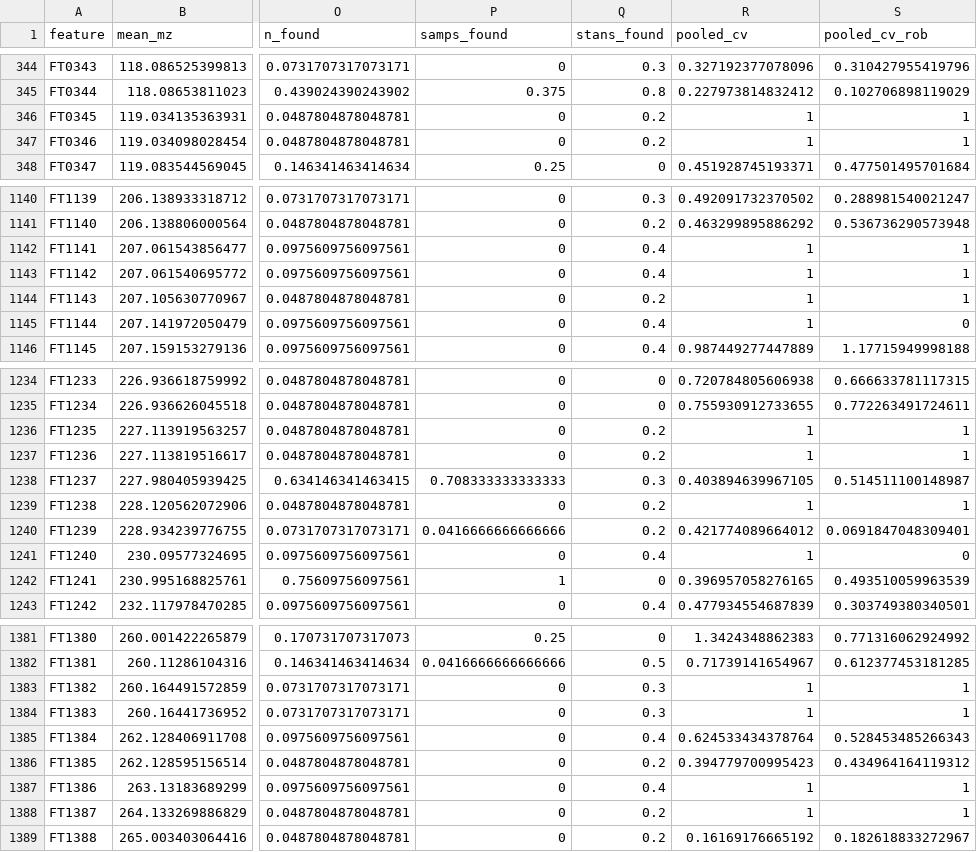
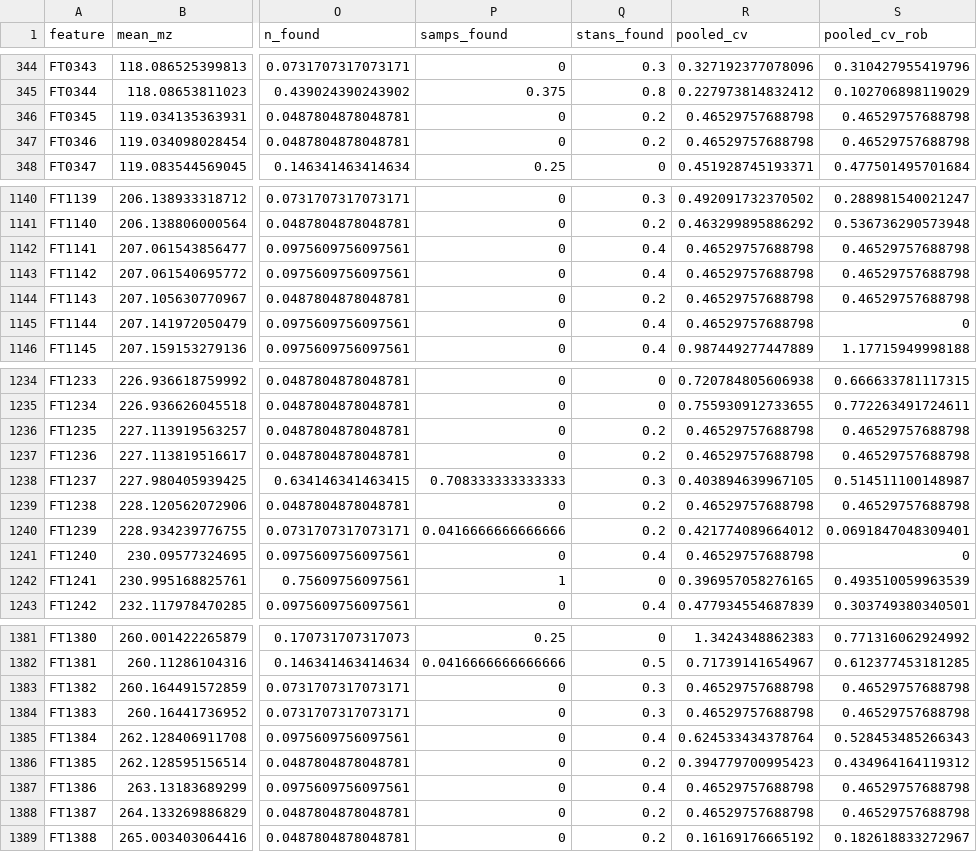
Before and after one commit to wkumler/MS_metrics, a CSV file: made_data_FT2040/simple_feats.csv, drawn as a sheet; only a part is shown, gaps mark what is left out; the diff covers the shown part only; the diff names each change by its address in the sheet, - before the commit and + after, or states it on an @@ line.

```diff
--- a/made_data_FT2040/simple_feats.csv
+++ b/made_data_FT2040/simple_feats.csv
-R346:R347 (pooled_cv): 1
+R346:R347 (pooled_cv): 0.46529757688798
-S346:S347 (pooled_cv_rob): 1
+S346:S347 (pooled_cv_rob): 0.46529757688798
-R1142:R1145 (pooled_cv): 1
+R1142:R1145 (pooled_cv): 0.46529757688798
-S1142:S1144 (pooled_cv_rob): 1
+S1142:S1144 (pooled_cv_rob): 0.46529757688798
-R1236:R1237 (pooled_cv): 1
+R1236:R1237 (pooled_cv): 0.46529757688798
-S1236:S1237 (pooled_cv_rob): 1
+S1236:S1237 (pooled_cv_rob): 0.46529757688798
-R1239 (pooled_cv): 1
+R1239 (pooled_cv): 0.46529757688798
-S1239 (pooled_cv_rob): 1
+S1239 (pooled_cv_rob): 0.46529757688798
-R1241 (pooled_cv): 1
+R1241 (pooled_cv): 0.46529757688798
-R1383:R1384 (pooled_cv): 1
+R1383:R1384 (pooled_cv): 0.46529757688798
-S1383:S1384 (pooled_cv_rob): 1
+S1383:S1384 (pooled_cv_rob): 0.46529757688798
-R1387:R1388 (pooled_cv): 1
+R1387:R1388 (pooled_cv): 0.46529757688798
-S1387:S1388 (pooled_cv_rob): 1
+S1387:S1388 (pooled_cv_rob): 0.46529757688798
```
Also changed, not shown: 98 edited cells elsewhere in this file, made_data_FT2040/features_extracted.csv, 7 other files.
